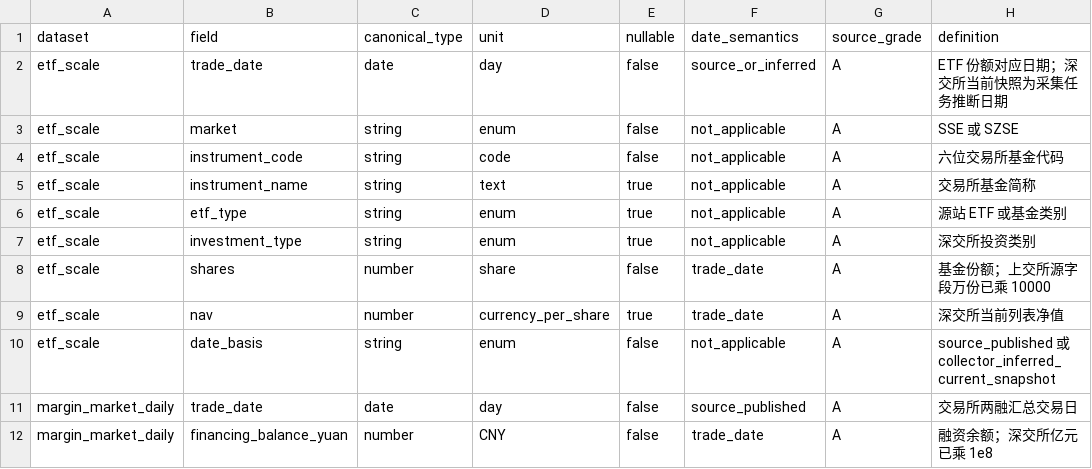
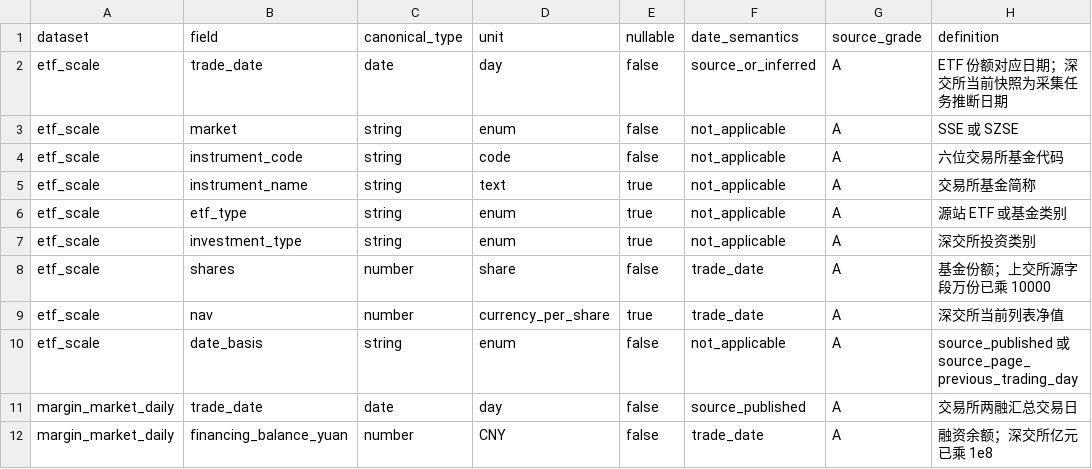
Before and after one commit to xiaoker/flow, a CSV file: schemas/field-dictionary.csv, drawn as a sheet; only a part is shown.

Commit message:
feat(data): archive official ETF history automatically

```diff
--- a/schemas/field-dictionary.csv
+++ b/schemas/field-dictionary.csv
@@ -9,3 +9,3 @@ etf_scale,shares,number,share,false,trade_date,A,基金份额；上交所源字
 etf_scale,nav,number,currency_per_share,true,trade_date,A,深交所当前列表净值
-etf_scale,date_basis,string,enum,false,not_applicable,A,source_published 或 collector_inferred_current_snapshot
+etf_scale,date_basis,string,enum,false,not_applicable,A,source_published 或 source_page_previous_trading_day
 margin_market_daily,trade_date,date,day,false,source_published,A,交易所两融汇总交易日
```
Also changed, not shown: 26 other files.
